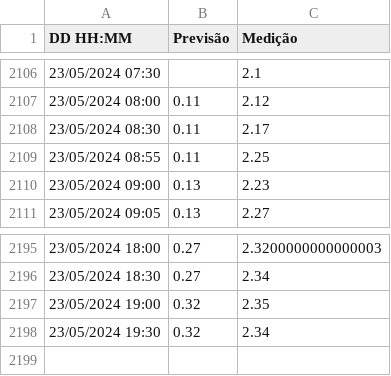
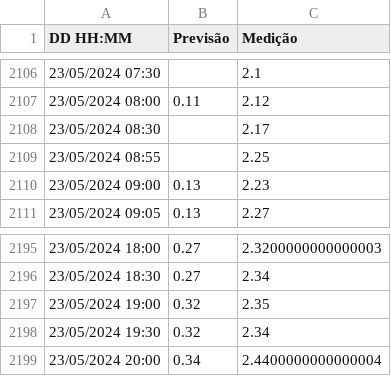
Before and after one commit to luizdavilaf/nivel-lagoa-2, a CSV file: dados.csv, drawn as a sheet; only a part is shown, gaps mark what is left out.

```diff
--- a/dados.csv
+++ b/dados.csv
@@ -2107,4 +2107,4 @@ DD HH:MM,Previsão,Medição
 23/05/2024 08:00,0.11,2.12
-23/05/2024 08:30,0.11,2.17
-23/05/2024 08:55,0.11,2.25
+23/05/2024 08:30,,2.17
+23/05/2024 08:55,,2.25
 23/05/2024 09:00,0.13,2.23
@@ -2198 +2198,2 @@ DD HH:MM,Previsão,Medição
 23/05/2024 19:30,0.32,2.34
+23/05/2024 20:00,0.34,2.4400000000000004
```
Also changed, not shown: 1 other file.
